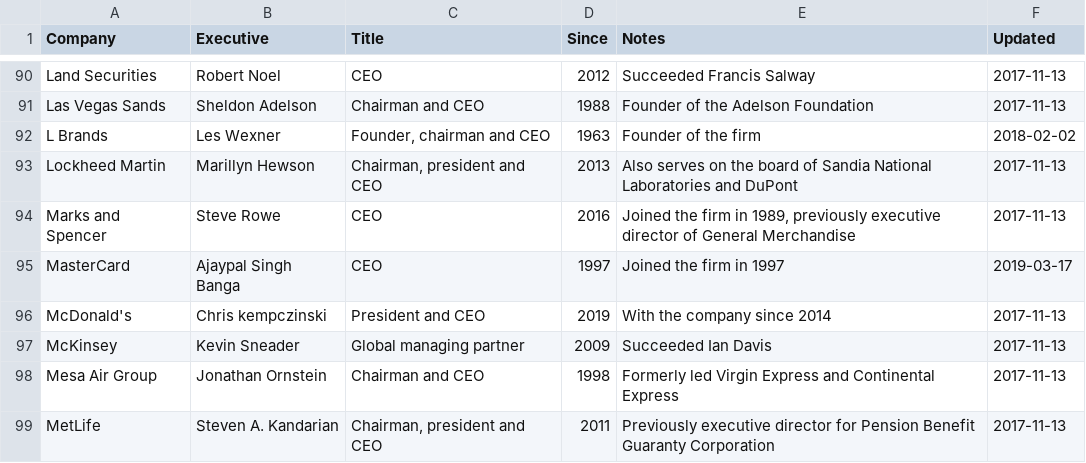
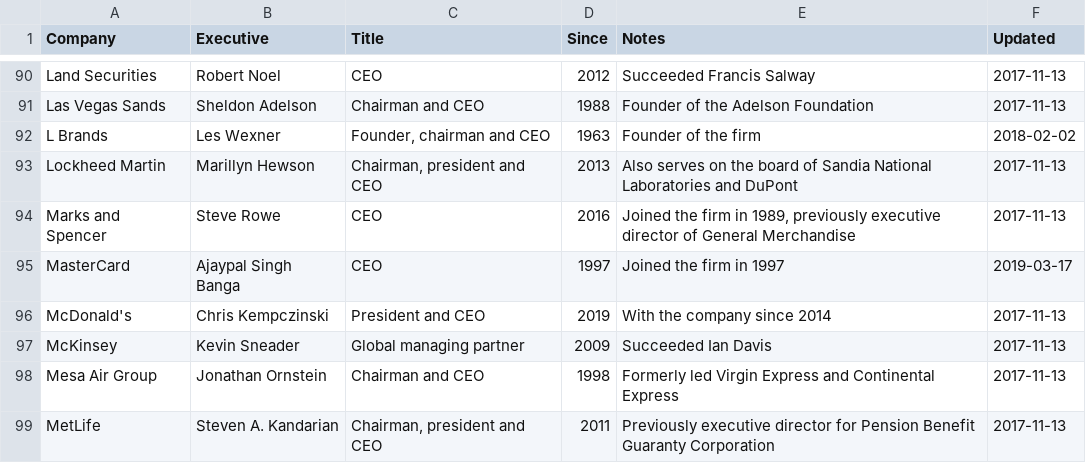
Before and after one commit to dylanroy/ceo-dataset, a CSV file: data.csv, drawn as a sheet; only a part is shown, gaps mark what is left out.

Commit message:
Latest data: Tue Apr 20 07:05:33 UTC 2021

```diff
--- a/data.csv
+++ b/data.csv
@@ -95,3 +95,3 @@ Marks and Spencer,Steve Rowe,CEO,2016,"Joined the firm in 1989, previously execu
 MasterCard,Ajaypal Singh Banga,CEO,1997,Joined the firm in 1997,2019-03-17
-McDonald's,Chris kempczinski,President and CEO,2019,With the company since 2014,2017-11-13
+McDonald's,Chris Kempczinski,President and CEO,2019,With the company since 2014,2017-11-13
 McKinsey,Kevin Sneader,Global managing partner,2009,Succeeded Ian Davis,2017-11-13
```
